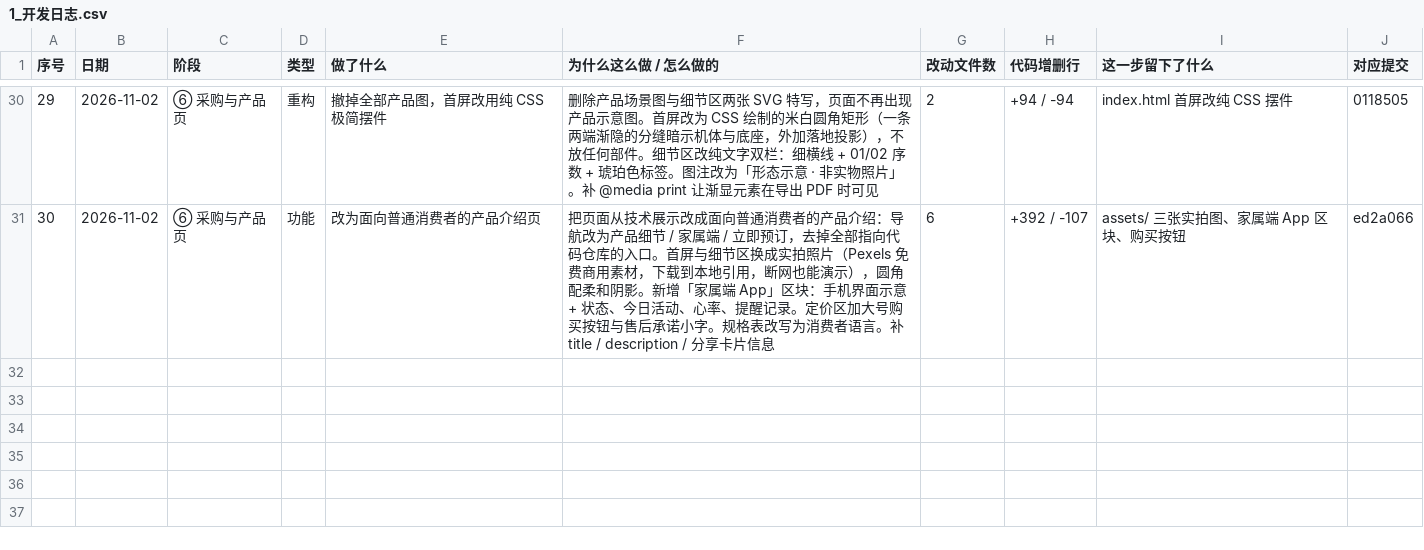
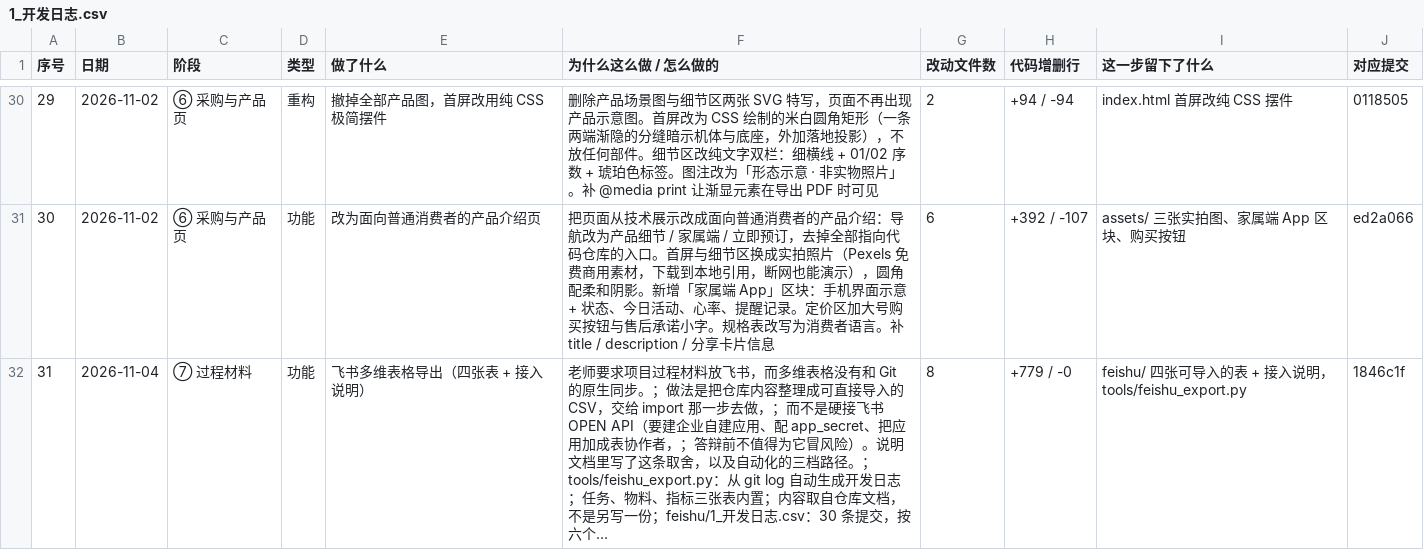
Before and after one commit to lsf06/Guardian-Star-Elderly-Care, a CSV file: feishu/1_开发日志.csv, drawn as a sheet; only a part is shown, gaps mark what is left out; the diff names each change by its address in the sheet, - before the commit and + after, or states it on an @@ line.

Commit message:
chore: 归档本次提交，重跑导出（开发日志 31 条）

```diff
--- a/feishu/1_开发日志.csv
+++ b/feishu/1_开发日志.csv
+row 32: 31 | 2026-11-04 | ⑦ 过程材料 | 功能 | 飞书多维表格导出（四张表 + 接入说明） | 老师要求项目过程材料放飞书，而多维表格没有和 Git 的原生同步。；做法是把仓库内容整理成可直接导入的 CSV，交给 import 那一步去做，；而不是硬接飞书 OPEN API（要建企业自建应用、配 app_secret、把应用加成表协作者，；答辩前不值得为它冒风险）。说明文档里写了这条取舍，以及自动化的三档路径。；tools/feishu_export.py：从 git log 自动生成开发日志；任务、物料、指标三张表内置；内容取自仓库文档，不是另写一份；feishu/1_开发日志.csv：30 条提交，按六个… | 8 | +779 / -0 | feishu/ 四张可导入的表 + 接入说明，tools/feishu_export.py | 1846c1f
```
Also changed, not shown: 1 other file.
